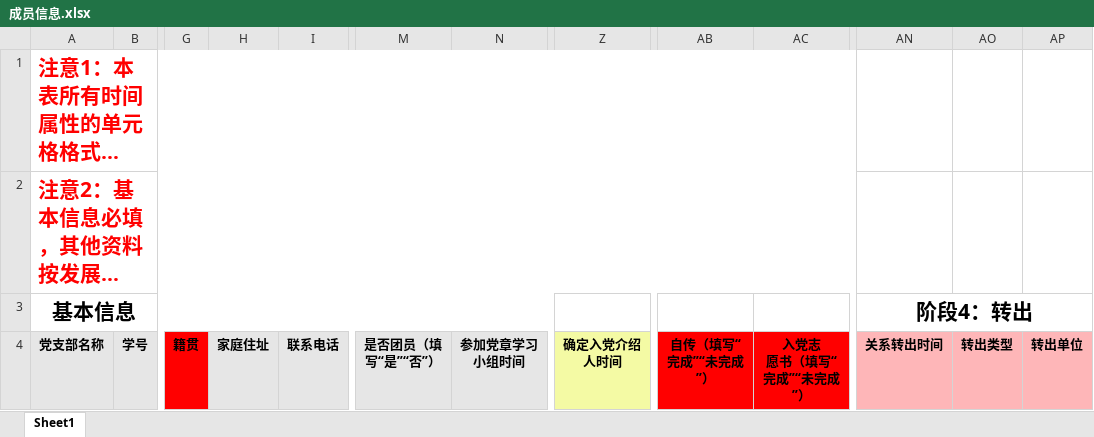
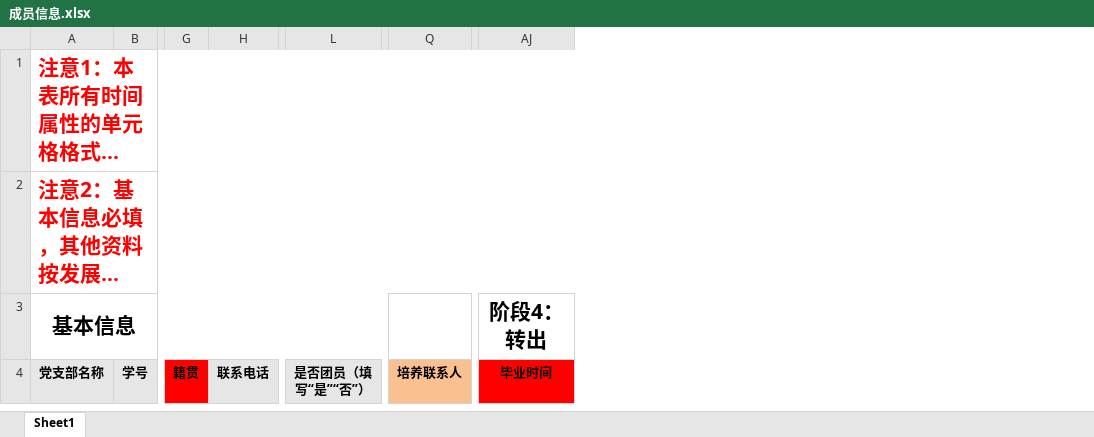
Before and after one commit to laomd-2/partybuilding, an Excel workbook: party/upload/Excel模板/成员信息.xlsx, sheet Sheet1, drawn as a sheet; only a part is shown, gaps mark what is left out; long unchanged cells end in …; values as stored, in another font and other column widths than the file's, no borders; removed rows and columns are numbered as before the commit, all else as after; ↵ is a line break in a cell; the diff names each change by its address in the sheet, - before the commit and + after, or states it on an @@ line.

```diff
--- a/party/upload/Excel模板/成员信息.xlsx (sheet Sheet1)
+++ b/party/upload/Excel模板/成员信息.xlsx (sheet Sheet1)
-column H, row 4: 家庭住址
-column N, row 4: 参加党章学习小组时间
+column Q, row 4: 培养联系人
-column Z, row 4: 确定入党介绍人时间
-column AB, row 4: 自传（填写“完成”“未完成”）
-column AC, row 4: 入党志 ↵ 愿书（填写“完成”“未完成”）
-column AO, row 4: 转出类型
-column AP, row 4: 转出单位
-A1:AK1 merged
+A1:AK1 merged
-A2:AK2 merged
+A2:AK2 merged
-AN3:AP3 merged
-AJ4: 关系转出时间
+AJ4: 毕业时间
-AJ4 fill: #FEB6B8
+AJ4 fill: #FF0000
```
Also changed, not shown: 5 other files.
